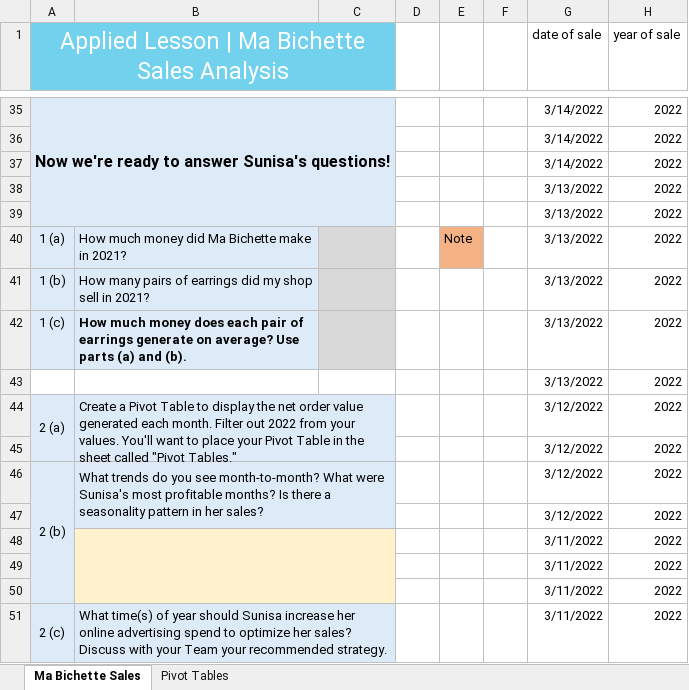
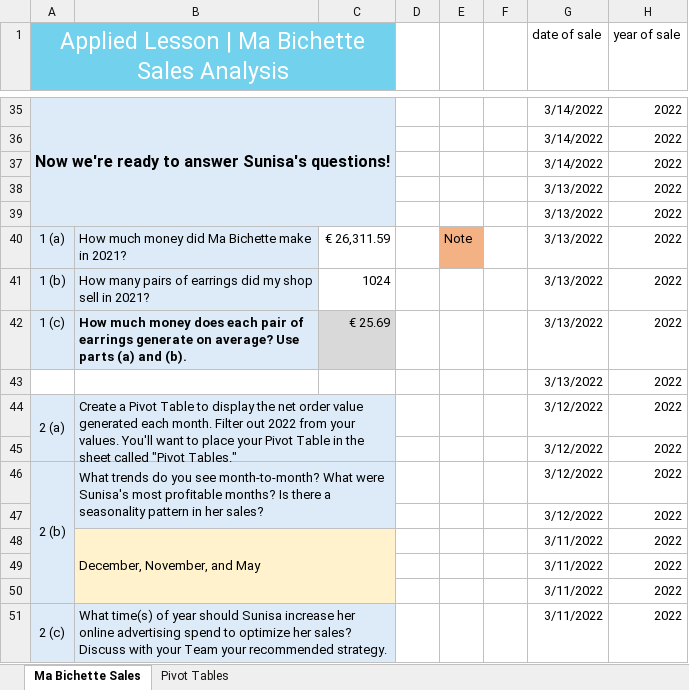
Before and after one commit to danielphilip12/Ma-Bichette, an Excel workbook: data/Lesson-Ma-Bichette.xlsx, sheet Ma Bichette Sales, drawn as a sheet; only a part is shown, gaps mark what is left out; values as stored, in another font and other column widths than the file's, no borders; conditional formats and table styles not drawn; the diff names each change by its address in the sheet, - before the commit and + after, or states it on an @@ line.

```diff
--- a/data/Lesson-Ma-Bichette.xlsx (sheet Ma Bichette Sales)
+++ b/data/Lesson-Ma-Bichette.xlsx (sheet Ma Bichette Sales)
-C40: (empty)
+C40: € 26,311.59
-C40:C41 fill: #D9D9D9
+C40:C41 fill: none
-C41: (empty)
+C41: 1024
-C42: (empty)
+C42: € 25.69
-B48: (empty)
+B48: December, November, and May
```
Also changed, not shown: sheet Pivot Tables, charts or pictures.
